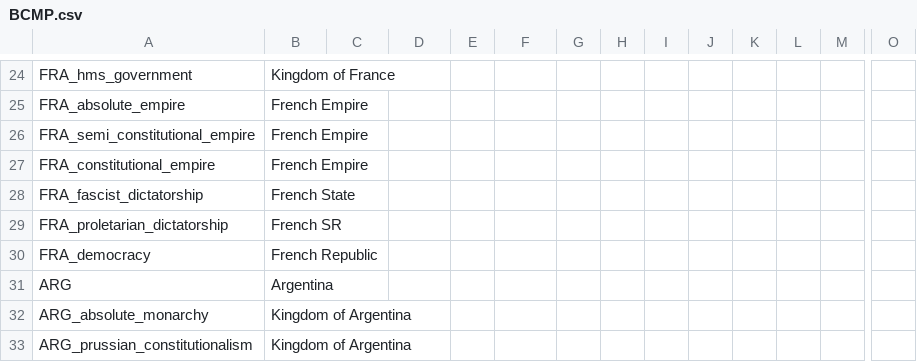
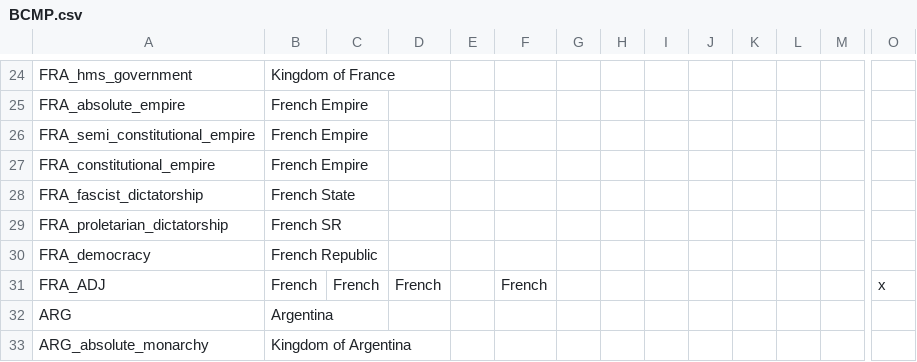
Before and after one commit to Proffan25/COVmod-Igor, a CSV file: localisation/BCMP.csv, drawn as a sheet; only a part is shown, gaps mark what is left out; the shorter side is filled out with more unchanged rows; rows hold the shown columns only; the diff names each change by its address in the sheet, - before the commit and + after, or states it on an @@ line.

```diff
--- a/localisation/BCMP.csv
+++ b/localisation/BCMP.csv
+row 31: FRA_ADJ | French | French | French |  | French |  |  |  |  |  |  |  | x
```
Also changed, not shown: 1 other file.
